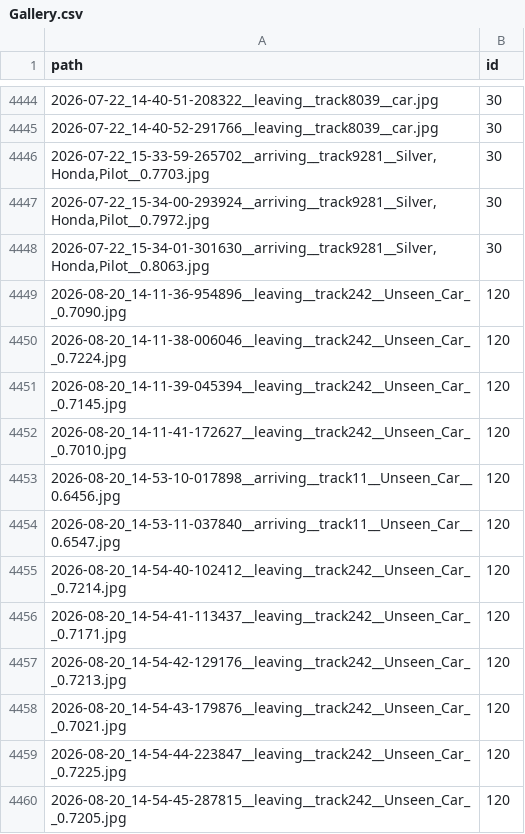
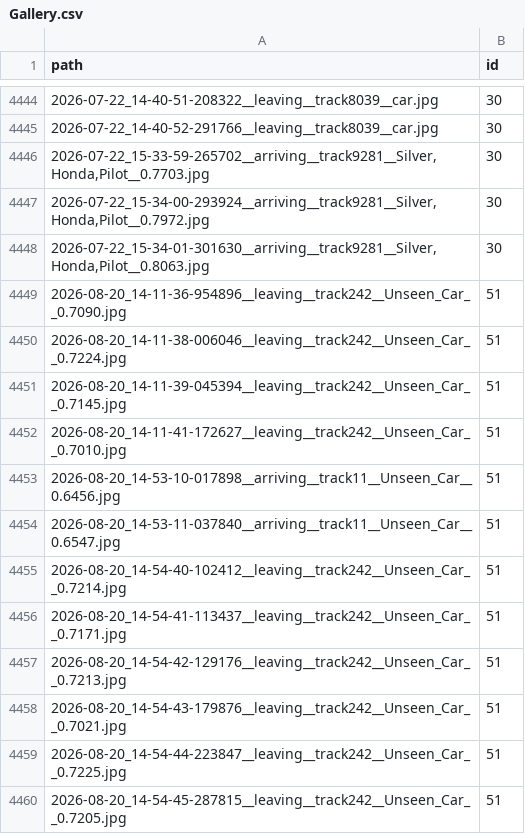
Before and after one commit to Nuisey/CaReID, a CSV file: Data/Gallery/Gallery.csv, drawn as a sheet; only a part is shown, gaps mark what is left out.

```diff
--- a/Data/Gallery/Gallery.csv
+++ b/Data/Gallery/Gallery.csv
@@ -4448,13 +4448,13 @@ path,id
 "2026-07-22_15-34-01-301630__arriving__track9281__Silver,Honda,Pilot__0.8063.jpg",30
-2026-08-20_14-11-36-954896__leaving__track242__Unseen_Car__0.7090.jpg,120
-2026-08-20_14-11-38-006046__leaving__track242__Unseen_Car__0.7224.jpg,120
-2026-08-20_14-11-39-045394__leaving__track242__Unseen_Car__0.7145.jpg,120
-2026-08-20_14-11-41-172627__leaving__track242__Unseen_Car__0.7010.jpg,120
-2026-08-20_14-53-10-017898__arriving__track11__Unseen_Car__0.6456.jpg,120
-2026-08-20_14-53-11-037840__arriving__track11__Unseen_Car__0.6547.jpg,120
-2026-08-20_14-54-40-102412__leaving__track242__Unseen_Car__0.7214.jpg,120
-2026-08-20_14-54-41-113437__leaving__track242__Unseen_Car__0.7171.jpg,120
-2026-08-20_14-54-42-129176__leaving__track242__Unseen_Car__0.7213.jpg,120
-2026-08-20_14-54-43-179876__leaving__track242__Unseen_Car__0.7021.jpg,120
-2026-08-20_14-54-44-223847__leaving__track242__Unseen_Car__0.7225.jpg,120
-2026-08-20_14-54-45-287815__leaving__track242__Unseen_Car__0.7205.jpg,120
+2026-08-20_14-11-36-954896__leaving__track242__Unseen_Car__0.7090.jpg,51
+2026-08-20_14-11-38-006046__leaving__track242__Unseen_Car__0.7224.jpg,51
+2026-08-20_14-11-39-045394__leaving__track242__Unseen_Car__0.7145.jpg,51
+2026-08-20_14-11-41-172627__leaving__track242__Unseen_Car__0.7010.jpg,51
+2026-08-20_14-53-10-017898__arriving__track11__Unseen_Car__0.6456.jpg,51
+2026-08-20_14-53-11-037840__arriving__track11__Unseen_Car__0.6547.jpg,51
+2026-08-20_14-54-40-102412__leaving__track242__Unseen_Car__0.7214.jpg,51
+2026-08-20_14-54-41-113437__leaving__track242__Unseen_Car__0.7171.jpg,51
+2026-08-20_14-54-42-129176__leaving__track242__Unseen_Car__0.7213.jpg,51
+2026-08-20_14-54-43-179876__leaving__track242__Unseen_Car__0.7021.jpg,51
+2026-08-20_14-54-44-223847__leaving__track242__Unseen_Car__0.7225.jpg,51
+2026-08-20_14-54-45-287815__leaving__track242__Unseen_Car__0.7205.jpg,51
```
Also changed, not shown: Data/label_map.csv, 12 other files.
